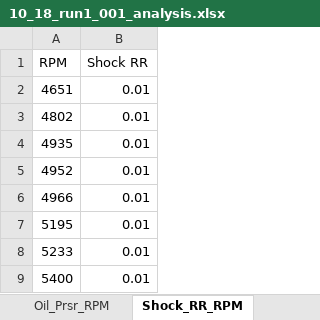
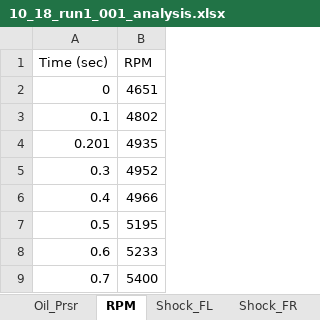
Before and after one commit to JacksonHarvey1/FSAE2025, an Excel workbook: Data/10_18_run1_001_analysis.xlsx, sheet RPM, drawn as a sheet; only a part is shown; values as stored, in another font and other column widths than the file's, no borders; charts and pictures not drawn; removed rows and columns are numbered as before the commit, all else as after; the diff names each change by its address in the sheet, - before the commit and + after, or states it on an @@ line.

```diff
--- a/Data/10_18_run1_001_analysis.xlsx (sheet RPM)
+++ b/Data/10_18_run1_001_analysis.xlsx (sheet RPM)
-sheet tab: Oil_Prsr_RPM
+sheet tab: Oil_Prsr
-sheet tab: Shock_RR_RPM
+sheet tab: RPM
+column A (Time (sec)), rows 2-9: 0 | 0.1 | 0.201 | 0.3 | 0.4 | 0.5 | 0.6 | 0.7
-column B (Shock RR), rows 2-9: all 0.01
```
Also changed, not shown: sheet Digital_Input_3, sheet Digital_Input_4, sheet Digital_Input_5, sheet Digital_Input_6, sheet Digital_Input_7, sheet Digital_Input_8, 21 more sheets, other sheet tabs, charts or pictures, Data/10_18_run2_001_analysis.xlsx, Data/10_18_run3_001_analysis.xlsx, 6 other files.
